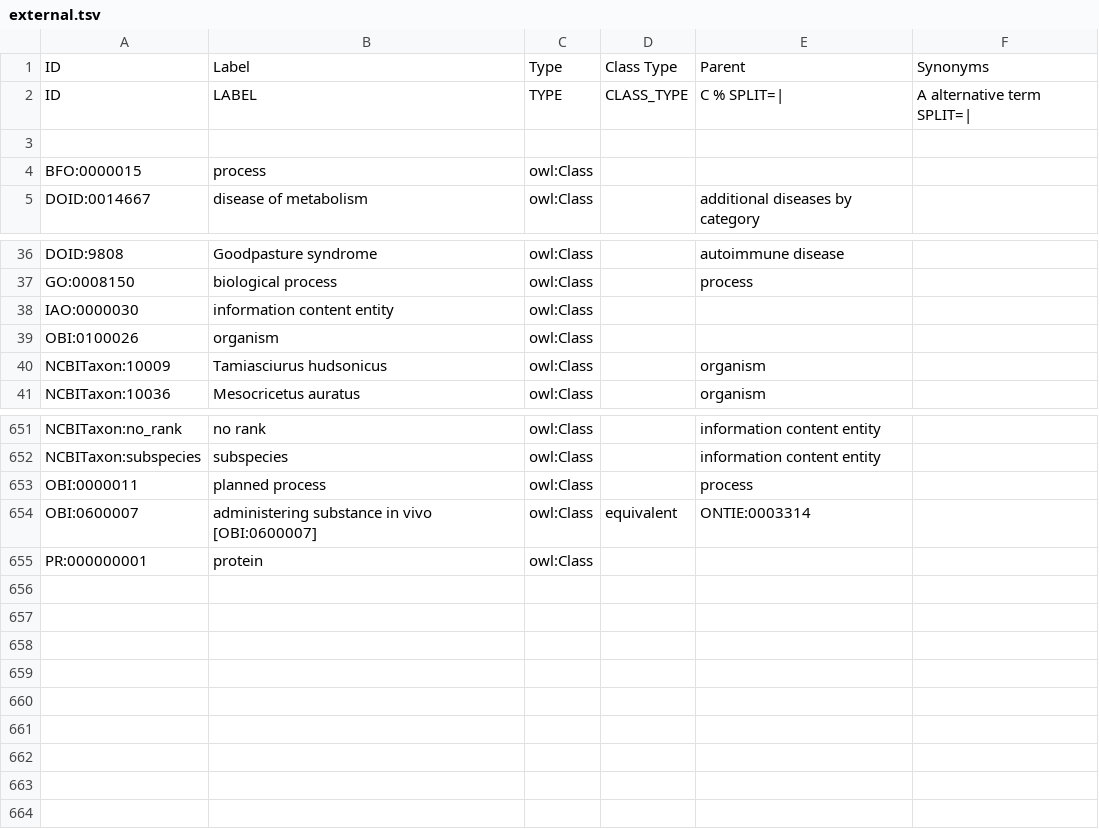
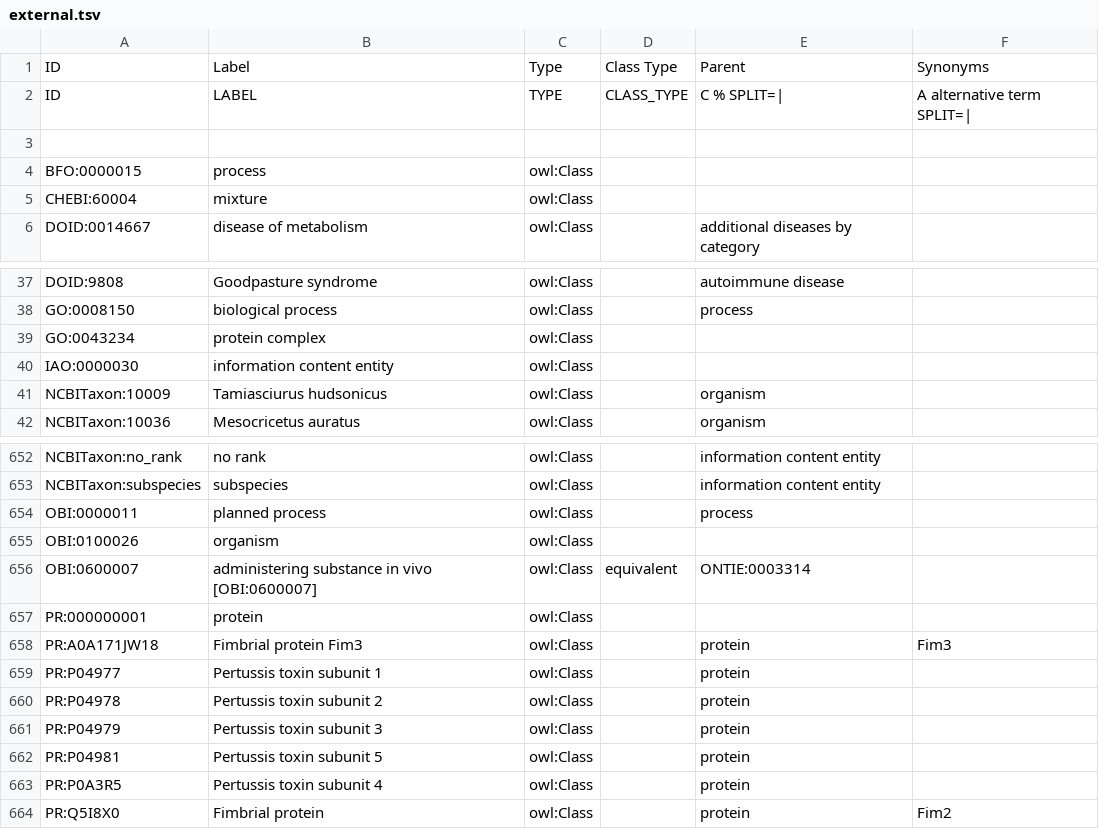
Before and after one commit to IEDB/ONTIE, a TSV file: src/ontology/templates/external.tsv, drawn as a sheet; only a part is shown, gaps mark what is left out.

```diff
--- a/src/ontology/templates/external.tsv
+++ b/src/ontology/templates/external.tsv
@@ -4,2 +4,3 @@ ID	LABEL	TYPE	CLASS_TYPE	C % SPLIT=|	A alternative term SPLIT=|
 BFO:0000015	process	owl:Class			
+CHEBI:60004	mixture	owl:Class			
 DOID:0014667	disease of metabolism	owl:Class		additional diseases by category	
@@ -37,4 +38,4 @@ DOID:9808	Goodpasture syndrome	owl:Class		autoimmune disease
 GO:0008150	biological process	owl:Class		process	
+GO:0043234	protein complex	owl:Class			
 IAO:0000030	information content entity	owl:Class			
-OBI:0100026	organism	owl:Class			
 NCBITaxon:10009	Tamiasciurus hudsonicus	owl:Class		organism	
@@ -653,3 +654,11 @@ NCBITaxon:subspecies	subspecies	owl:Class		information content entity
 OBI:0000011	planned process	owl:Class		process	
+OBI:0100026	organism	owl:Class			
 OBI:0600007	administering substance in vivo [OBI:0600007]	owl:Class	equivalent	ONTIE:0003314	
 PR:000000001	protein	owl:Class			
+PR:A0A171JW18	Fimbrial protein Fim3	owl:Class		protein	Fim3
+PR:P04977	Pertussis toxin subunit 1	owl:Class		protein	
+PR:P04978	Pertussis toxin subunit 2	owl:Class		protein	
+PR:P04979	Pertussis toxin subunit 3	owl:Class		protein	
+PR:P04981	Pertussis toxin subunit 5	owl:Class		protein	
+PR:P0A3R5	Pertussis toxin subunit 4	owl:Class		protein	
+PR:Q5I8X0	Fimbrial protein	owl:Class		protein	Fim2
```
Also changed, not shown: src/ontology/templates/index.tsv, 3 other files.
